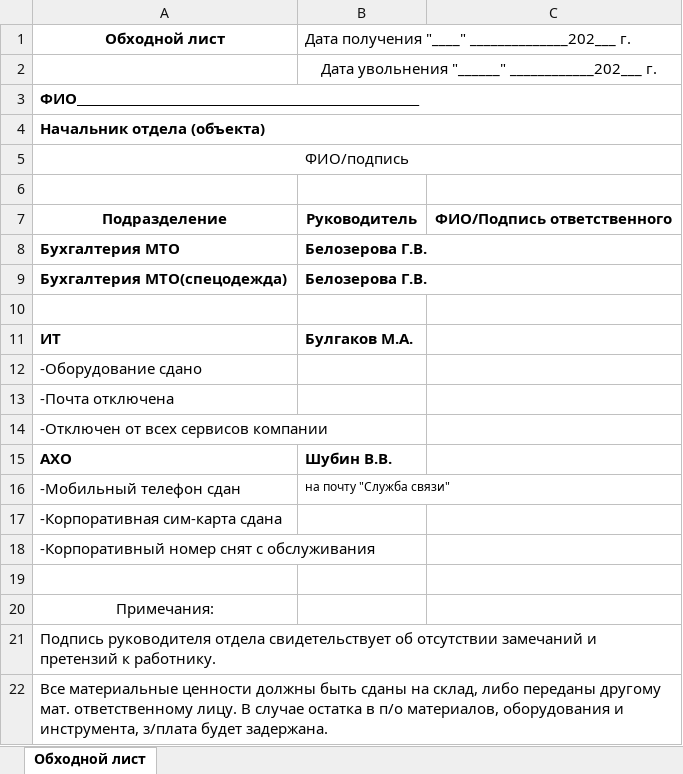
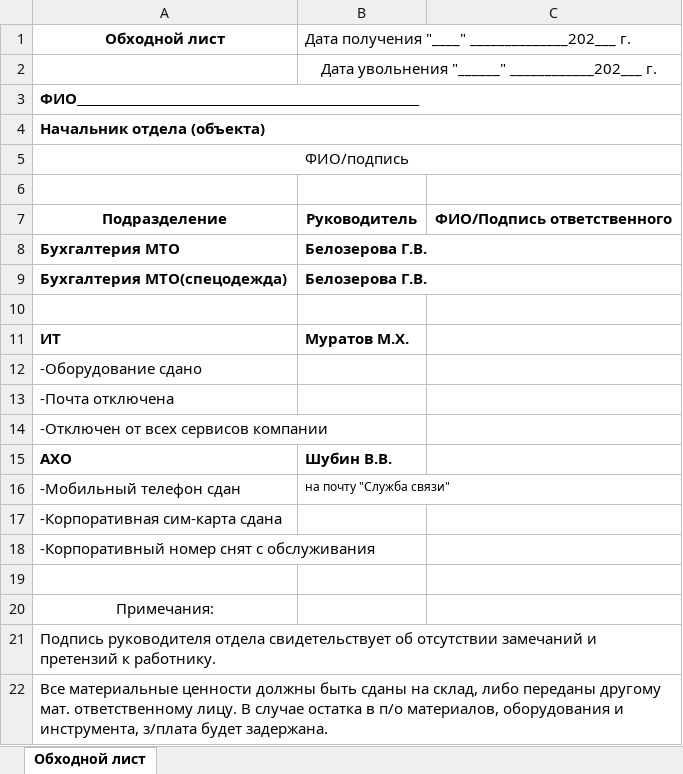
Before and after one commit to baldmaxim/FOT, an Excel workbook: fot-app/public/forms/bypass-sheet-itr.xlsx, sheet Обходной лист, drawn as a sheet; values as stored, in another font and other column widths than the file's, no borders; the diff names each change by its address in the sheet, - before the commit and + after, or states it on an @@ line.

Commit message:
Бланк «Обходной лист ИТР»: руководитель ИТ — Муратов М.Х. вместо Булгакова М.А.

```diff
--- a/fot-app/public/forms/bypass-sheet-itr.xlsx (sheet Обходной лист)
+++ b/fot-app/public/forms/bypass-sheet-itr.xlsx (sheet Обходной лист)
-B11: Булгаков М.А.
+B11: Муратов М.Х.
```
